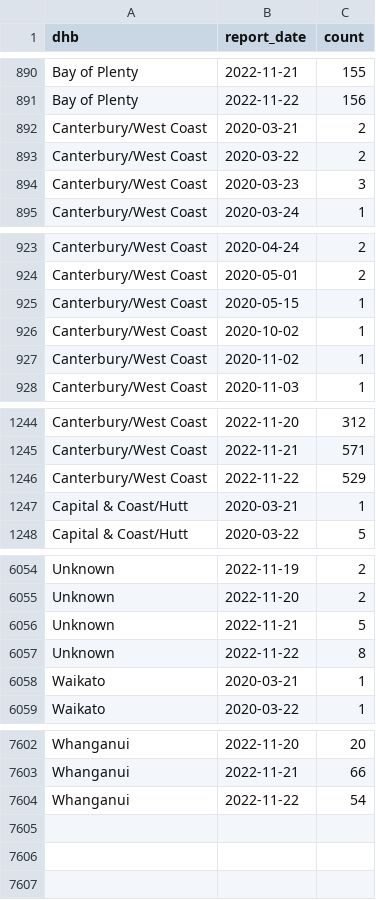
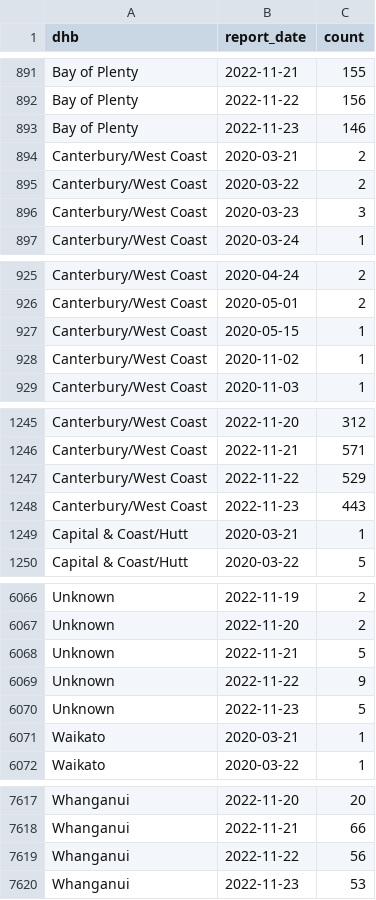
Before and after one commit to harkanwals/cdm, a CSV file: data/csvs/dhb_case_count.csv, drawn as a sheet; only a part is shown, gaps mark what is left out; the diff covers the shown part only.

```diff
--- a/data/csvs/dhb_case_count.csv
+++ b/data/csvs/dhb_case_count.csv
@@ -891,2 +892,3 @@ Bay of Plenty,2022-11-21,155
 Bay of Plenty,2022-11-22,156
+Bay of Plenty,2022-11-23,146
 Canterbury/West Coast,2020-03-21,2
@@ -925,3 +927,2 @@ Canterbury/West Coast,2020-05-01,2
 Canterbury/West Coast,2020-05-15,1
-Canterbury/West Coast,2020-10-02,1
 Canterbury/West Coast,2020-11-02,1
@@ -1246,2 +1247,3 @@ Canterbury/West Coast,2022-11-21,571
 Canterbury/West Coast,2022-11-22,529
+Canterbury/West Coast,2022-11-23,443
 Capital & Coast/Hutt,2020-03-21,1
@@ -6056,3 +6068,4 @@ Unknown,2022-11-20,2
 Unknown,2022-11-21,5
-Unknown,2022-11-22,8
+Unknown,2022-11-22,9
+Unknown,2022-11-23,5
 Waikato,2020-03-21,1
@@ -7603,2 +7618,3 @@ Whanganui,2022-11-20,20
 Whanganui,2022-11-21,66
-Whanganui,2022-11-22,54
+Whanganui,2022-11-22,56
+Whanganui,2022-11-23,53
```
Also changed, not shown: 15 added rows, 2 removed rows and 25 edited cells elsewhere in this file, 1 other file.
